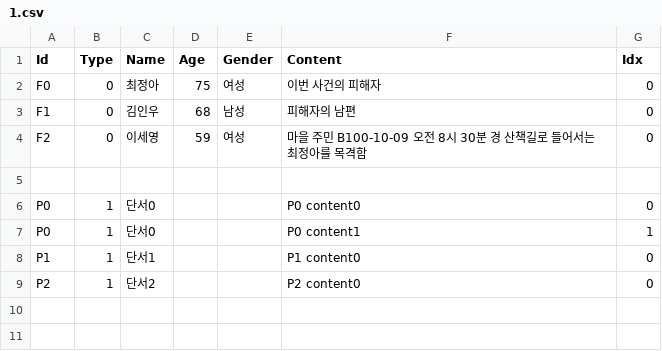
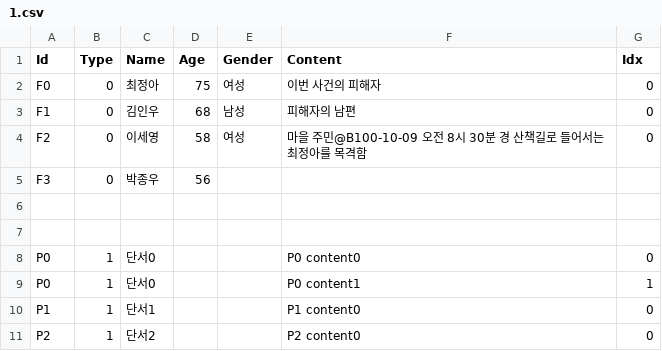
Before and after one commit to leeZn30/Access-Limited, a CSV file: Assets/Resources/CSVFiles/02_Database/InfoFiles/1.csv, drawn as a sheet.

```diff
--- a/Assets/Resources/CSVFiles/02_Database/InfoFiles/1.csv
+++ b/Assets/Resources/CSVFiles/02_Database/InfoFiles/1.csv
@@ -3,3 +3,5 @@ F0,0,최정아,75,여성,이번 사건의 피해자,0
 F1,0,김인우,68,남성,피해자의 남편 ,0
-F2,0,이세영,59,여성,마을 주민 B100-10-09 오전 8시 30분 경 산책길로 들어서는 최정아를 목격함,0
+F2,0,이세영,58,여성,마을 주민@B100-10-09 오전 8시 30분 경 산책길로 들어서는 최정아를 목격함,0
+F3,0,박종우,56,,,
+,,,,,,
 ,,,,,,
```
Also changed, not shown: 6 other files.
